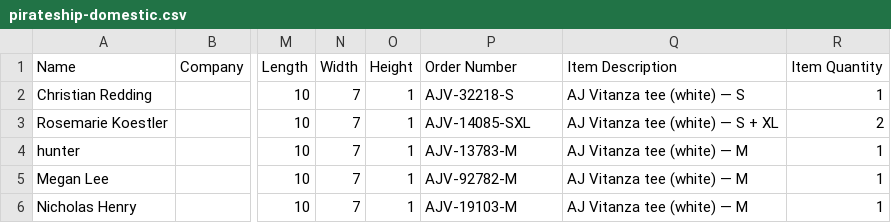
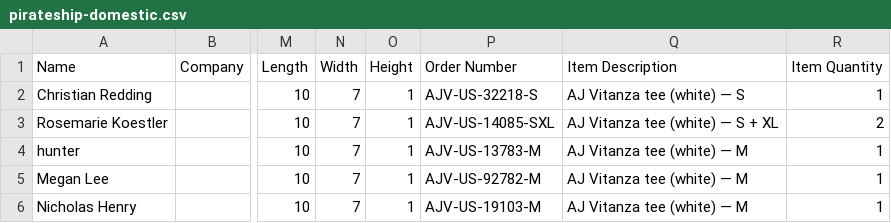
Before and after one commit to ldescause/aj-vitanza-site, a CSV file: orders/pirateship-domestic.csv, drawn as a sheet; only a part is shown, gaps mark what is left out; the diff names each change by its address in the sheet, - before the commit and + after, or states it on an @@ line.

```diff
--- a/orders/pirateship-domestic.csv
+++ b/orders/pirateship-domestic.csv
-P2 (Order Number): AJV-32218-S
+P2 (Order Number): AJV-US-32218-S
-P3 (Order Number): AJV-14085-SXL
+P3 (Order Number): AJV-US-14085-SXL
-P4 (Order Number): AJV-13783-M
+P4 (Order Number): AJV-US-13783-M
-P5 (Order Number): AJV-92782-M
+P5 (Order Number): AJV-US-92782-M
-P6 (Order Number): AJV-19103-M
+P6 (Order Number): AJV-US-19103-M
```
Also changed, not shown: orders/pirateship-international.csv, 4 other files.
